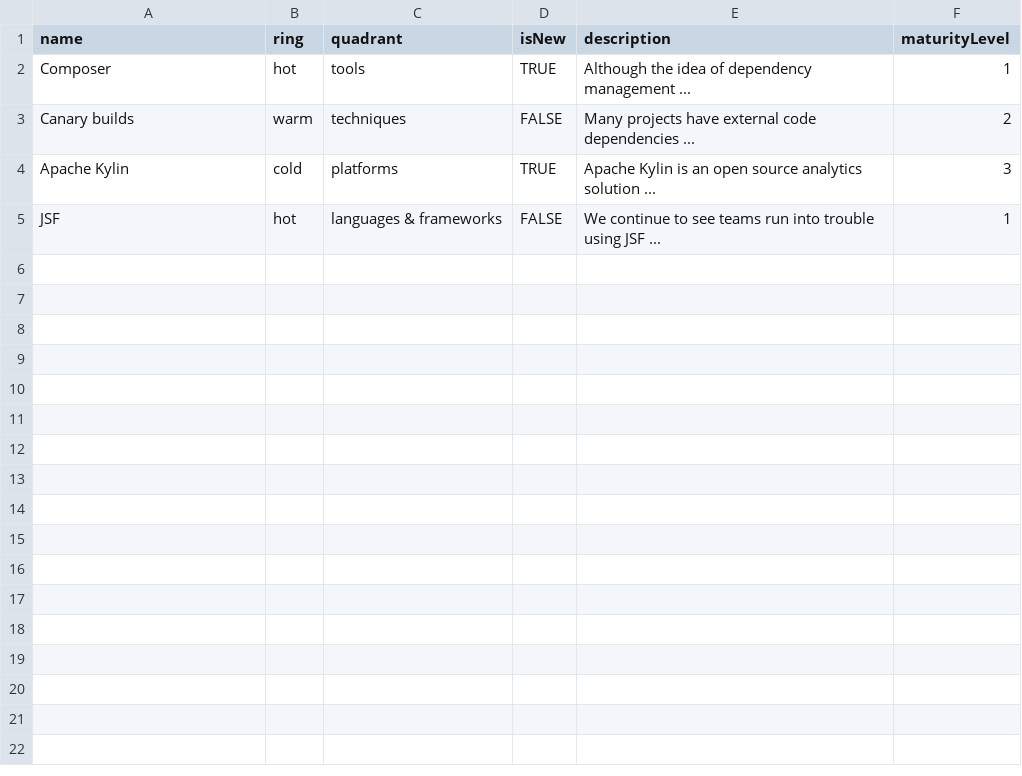
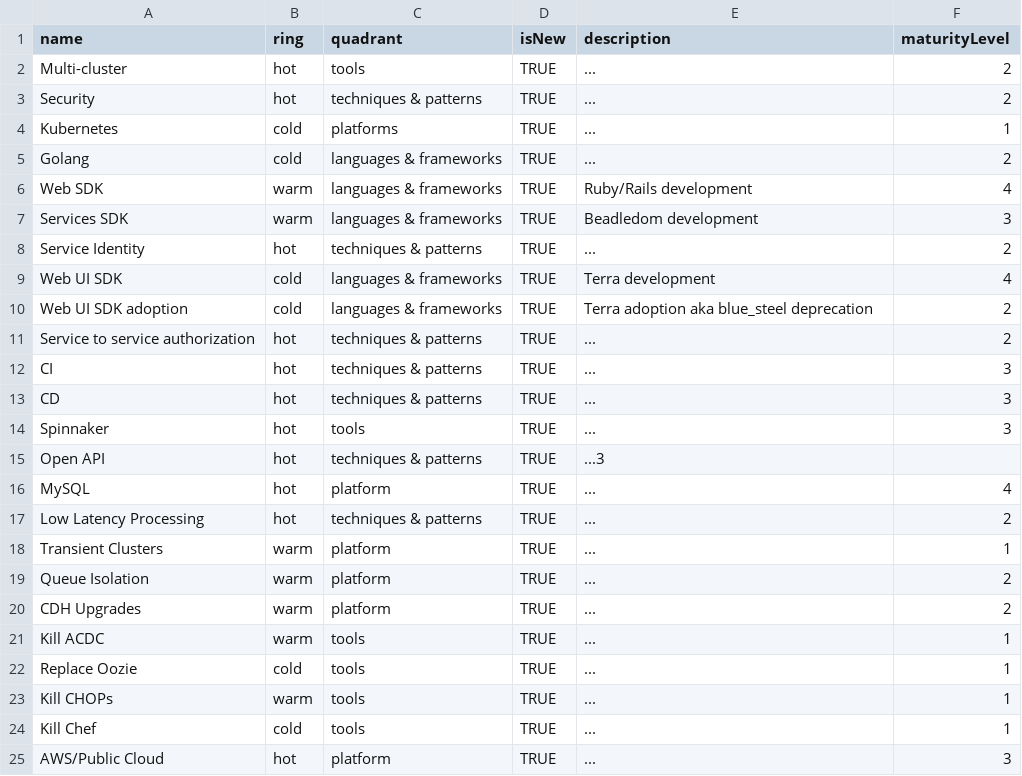
Before and after one commit to sambao21/build-your-own-radar, a CSV file: test.csv, drawn as a sheet.

Commit message:
Update test.csv

```diff
--- a/test.csv
+++ b/test.csv
@@ -1,5 +1,25 @@
 name,ring,quadrant,isNew,description,maturityLevel
-Composer,hot,tools,TRUE,"Although the idea of dependency management ...",1
-Canary builds,warm,techniques,FALSE,"Many projects have external code dependencies ...",2
-Apache Kylin,cold,platforms,TRUE,"Apache Kylin is an open source analytics solution ...",3
-JSF,hot,languages & frameworks,FALSE,"We continue to see teams run into trouble using JSF ...",1
+Multi-cluster,hot,tools,TRUE,"...",2
+Security,hot,techniques & patterns,TRUE,"...",2
+Kubernetes,cold,platforms,TRUE,"...",1
+Golang,cold,languages & frameworks,TRUE,"...",2
+Web SDK,warm,languages & frameworks,TRUE,"Ruby/Rails development",4
+Services SDK,warm,languages & frameworks,TRUE,"Beadledom development",3
+Service Identity,hot,techniques & patterns,TRUE,"...",2
+Web UI SDK,cold,languages & frameworks,TRUE,"Terra development",4
+Web UI SDK adoption,cold,languages & frameworks,TRUE,"Terra adoption aka blue_steel deprecation",2
+Service to service authorization,hot,techniques & patterns,TRUE,"...",2
+CI,hot,techniques & patterns,TRUE,"...",3
+CD,hot,techniques & patterns,TRUE,"...",3
+Spinnaker,hot,tools,TRUE,"...",3
+Open API,hot,techniques & patterns,TRUE,"..."3
+MySQL,hot,platform,TRUE,"...",4
+Low Latency Processing,hot,techniques & patterns,TRUE,"...",2
+Transient Clusters,warm,platform,TRUE,"...",1
+Queue Isolation,warm,platform,TRUE,"...",2
+CDH Upgrades,warm,platform,TRUE,"...",2
+Kill ACDC,warm,tools,TRUE,"...",1
+Replace Oozie,cold,tools,TRUE,"...",1
+Kill CHOPs,warm,tools,TRUE,"...",1
+Kill Chef,cold,tools,TRUE,"...",1
+AWS/Public Cloud,hot,platform,TRUE,"...",3
```
